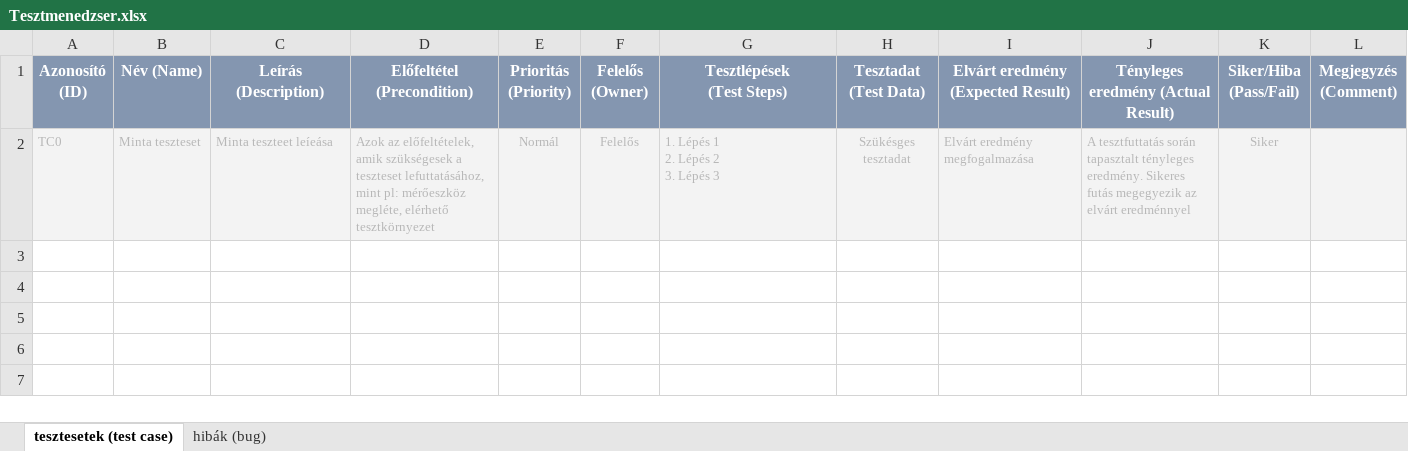
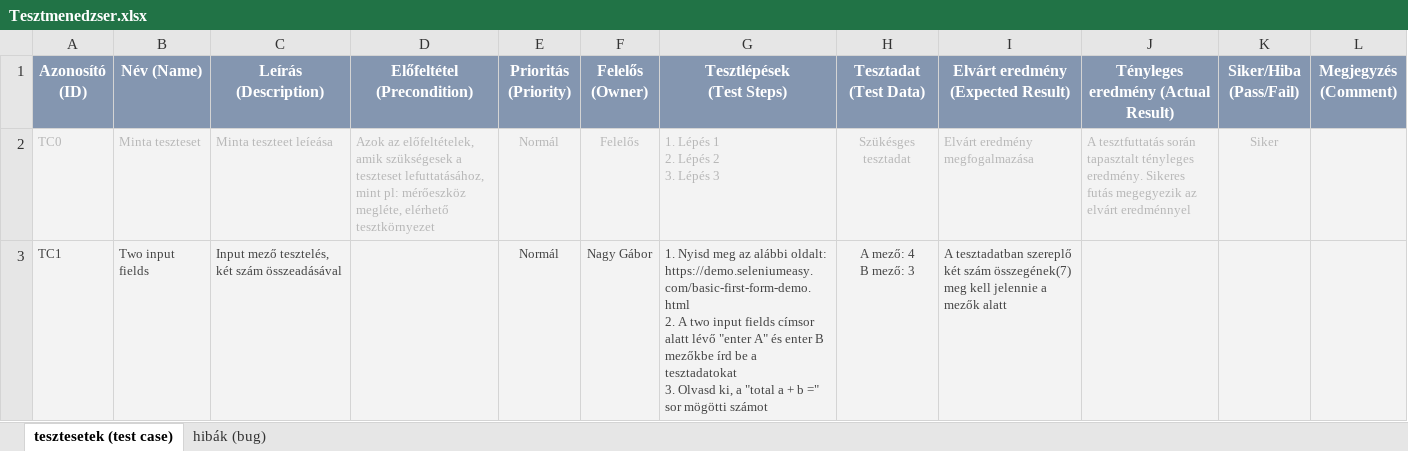
Before and after one commit to CodecoolGlobal/kepesito-vizsga-2022-LeedWover, an Excel workbook: Tesztmenedzser.xlsx, sheet tesztesetek (test case), drawn as a sheet; values as stored, in another font and other column widths than the file's, no borders; charts and pictures and conditional formats not drawn; ↵ is a line break in a cell; the diff names each change by its address in the sheet, - before the commit and + after, or states it on an @@ line.

Commit message:
input test

```diff
--- a/Tesztmenedzser.xlsx (sheet tesztesetek (test case))
+++ b/Tesztmenedzser.xlsx (sheet tesztesetek (test case))
+row 3: TC1 | Two input fields | Input mező tesztelés, két szám összeadásával |  | Normál | Nagy Gábor | 1. Nyisd meg az alábbi oldalt: https://demo.seleniumeasy.com/basic-first-form-demo.html ↵ 2. A two input fields címsor alatt lévő "enter A" és enter B mezőkbe írd be a tesztadatokat ↵ 3. Olvasd ki, a "total a + b =" sor mögötti számot | A mező: 4 ↵ B mező: 3 | A tesztadatban szereplő két szám összegének(7) meg kell jelennie a mezők alatt
```
Also changed, not shown: charts or pictures, 10 other files.
